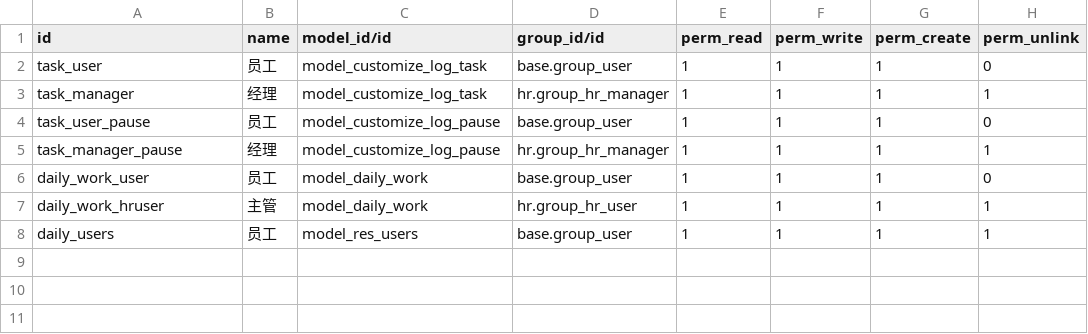
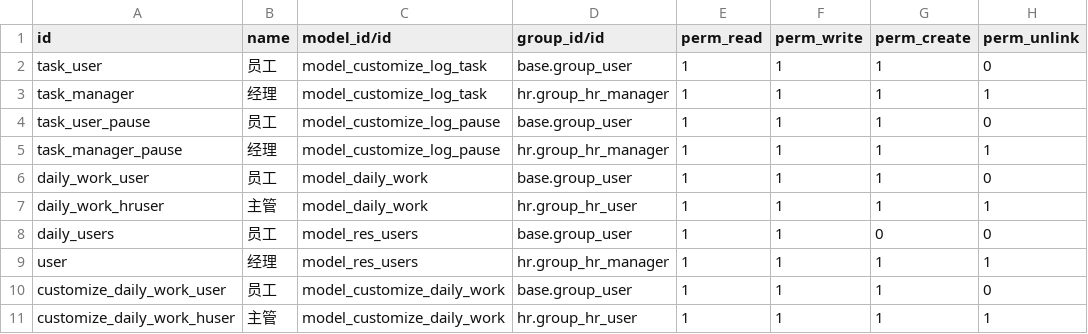
Before and after one commit to lvhongyuan666/customize_log, a CSV file: customize_log/security/ir.model.access.csv, drawn as a sheet.

```diff
--- a/customize_log/security/ir.model.access.csv
+++ b/customize_log/security/ir.model.access.csv
@@ -7,2 +7,5 @@ daily_work_user,员工,model_daily_work,base.group_user,1,1,1,0
 daily_work_hruser,主管,model_daily_work,hr.group_hr_user,1,1,1,1
-daily_users,员工,model_res_users,base.group_user,1,1,1,1
+daily_users,员工,model_res_users,base.group_user,1,1,0,0
+user,经理,model_res_users,hr.group_hr_manager,1,1,1,1
+customize_daily_work_user,员工,model_customize_daily_work,base.group_user,1,1,1,0
+customize_daily_work_huser,主管,model_customize_daily_work,hr.group_hr_user,1,1,1,1
```
Also changed, not shown: 12 other files.
